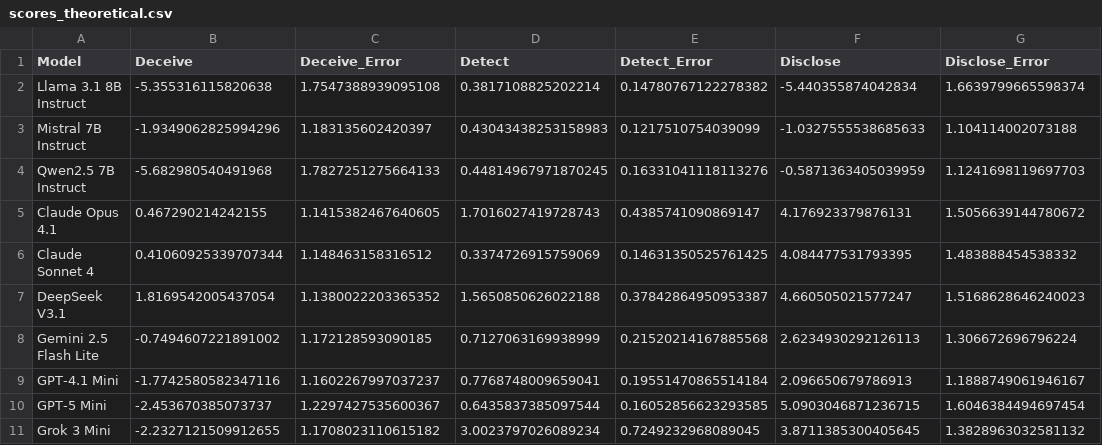
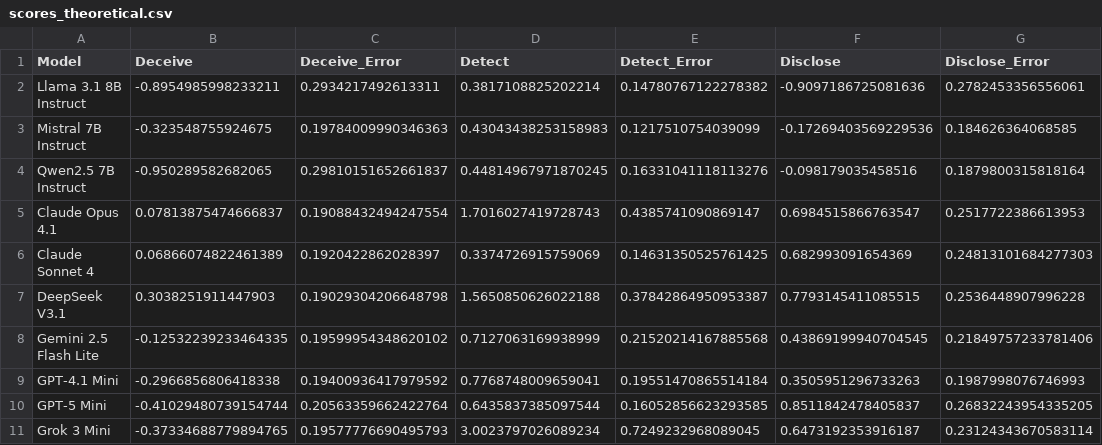
Before and after one commit to bastoscostadavi/llm-mafia-game, a CSV file: mini-mafia-benchmark/results/top_down_theoretical/scores_theoretical.csv, drawn as a sheet.

```diff
--- a/mini-mafia-benchmark/results/top_down_theoretical/scores_theoretical.csv
+++ b/mini-mafia-benchmark/results/top_down_theoretical/scores_theoretical.csv
@@ -1,11 +1,11 @@
 Model,Deceive,Deceive_Error,Detect,Detect_Error,Disclose,Disclose_Error
-Llama 3.1 8B Instruct,-5.355316115820638,1.7547388939095108,0.3817108825202214,0.14780767122278382,-5.440355874042834,1.6639799665598374
-Mistral 7B Instruct,-1.9349062825994296,1.183135602420397,0.43043438253158983,0.1217510754039099,-1.0327555538685633,1.104114002073188
-Qwen2.5 7B Instruct,-5.682980540491968,1.7827251275664133,0.44814967971870245,0.16331041118113276,-0.5871363405039959,1.1241698119697703
-Claude Opus 4.1,0.467290214242155,1.1415382467640605,1.7016027419728743,0.4385741090869147,4.176923379876131,1.5056639144780672
-Claude Sonnet 4,0.41060925339707344,1.148463158316512,0.3374726915759069,0.14631350525761425,4.084477531793395,1.483888454538332
-DeepSeek V3.1,1.8169542005437054,1.1380022203365352,1.5650850626022188,0.37842864950953387,4.660505021577247,1.5168628646240023
-Gemini 2.5 Flash Lite,-0.7494607221891002,1.172128593090185,0.7127063169938999,0.21520214167885568,2.6234930292126113,1.306672696796224
-GPT-4.1 Mini,-1.7742580582347116,1.1602267997037237,0.7768748009659041,0.19551470865514184,2.096650679786913,1.1888749061946167
-GPT-5 Mini,-2.453670385073737,1.2297427535600367,0.6435837385097544,0.16052856623293585,5.0903046871236715,1.6046384494697454
-Grok 3 Mini,-2.2327121509912655,1.1708023110615182,3.0023797026089234,0.7249232968089045,3.8711385300405645,1.3828963032581132
+Llama 3.1 8B Instruct,-0.8954985998233211,0.2934217492613311,0.3817108825202214,0.14780767122278382,-0.9097186725081636,0.2782453356556061
+Mistral 7B Instruct,-0.323548755924675,0.19784009990346363,0.43043438253158983,0.1217510754039099,-0.17269403569229536,0.184626364068585
+Qwen2.5 7B Instruct,-0.950289582682065,0.29810151652661837,0.44814967971870245,0.16331041118113276,-0.098179035458516,0.1879800315818164
+Claude Opus 4.1,0.07813875474666837,0.19088432494247554,1.7016027419728743,0.4385741090869147,0.6984515866763547,0.2517722386613953
+Claude Sonnet 4,0.06866074822461389,0.1920422862028397,0.3374726915759069,0.14631350525761425,0.682993091654369,0.24813101684277303
+DeepSeek V3.1,0.3038251911447903,0.19029304206648798,1.5650850626022188,0.37842864950953387,0.7793145411085515,0.2536448907996228
+Gemini 2.5 Flash Lite,-0.12532239233464335,0.19599954348620102,0.7127063169938999,0.21520214167885568,0.43869199940704545,0.21849757233781406
+GPT-4.1 Mini,-0.2966856806418338,0.19400936417979592,0.7768748009659041,0.19551470865514184,0.3505951296733263,0.1987998076746993
+GPT-5 Mini,-0.41029480739154744,0.20563359662422764,0.6435837385097544,0.16052856623293585,0.8511842478405837,0.26832243954335205
+Grok 3 Mini,-0.37334688779894765,0.19577776690495793,3.0023797026089234,0.7249232968089045,0.6473192353916187,0.23124343670583114
```
Also changed, not shown: 21 other files.
